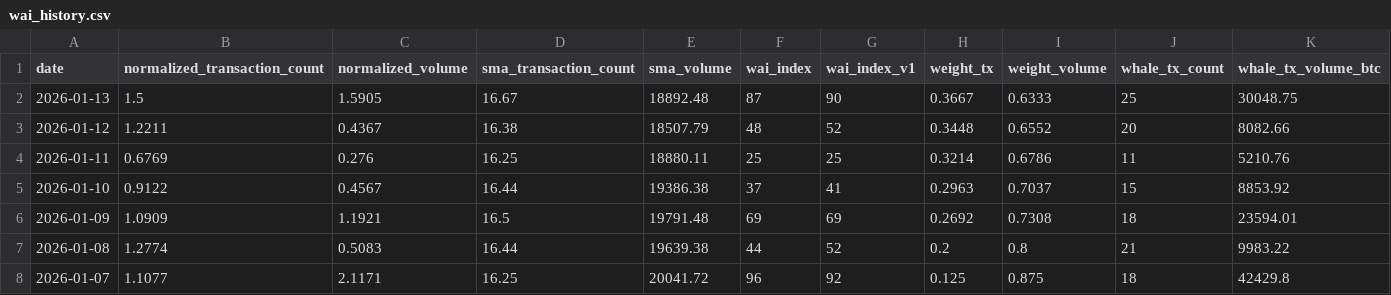
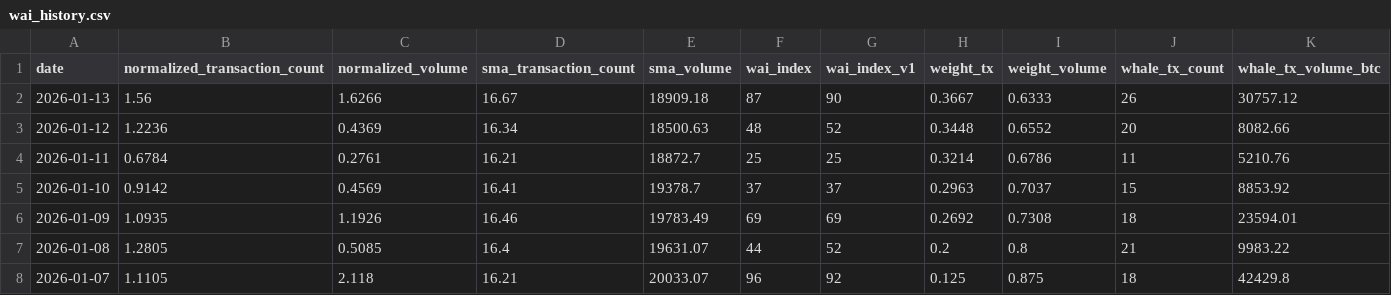
Before and after one commit to Whale-Activity-Analysis/wai-backend, a CSV file: data/wai_history.csv, drawn as a sheet; only a part is shown; the diff covers the shown part only.

```diff
--- a/data/wai_history.csv
+++ b/data/wai_history.csv
@@ -1,8 +1,8 @@
 date,normalized_transaction_count,normalized_volume,sma_transaction_count,sma_volume,wai_index,wai_index_v1,weight_tx,weight_volume,whale_tx_count,whale_tx_volume_btc
-2026-01-13,1.5,1.5905,16.67,18892.48,87,90,0.3667,0.6333,25,30048.75
-2026-01-12,1.2211,0.4367,16.38,18507.79,48,52,0.3448,0.6552,20,8082.66
-2026-01-11,0.6769,0.276,16.25,18880.11,25,25,0.3214,0.6786,11,5210.76
-2026-01-10,0.9122,0.4567,16.44,19386.38,37,41,0.2963,0.7037,15,8853.92
-2026-01-09,1.0909,1.1921,16.5,19791.48,69,69,0.2692,0.7308,18,23594.01
-2026-01-08,1.2774,0.5083,16.44,19639.38,44,52,0.2,0.8,21,9983.22
-2026-01-07,1.1077,2.1171,16.25,20041.72,96,92,0.125,0.875,18,42429.8
+2026-01-13,1.56,1.6266,16.67,18909.18,87,90,0.3667,0.6333,26,30757.12
+2026-01-12,1.2236,0.4369,16.34,18500.63,48,52,0.3448,0.6552,20,8082.66
+2026-01-11,0.6784,0.2761,16.21,18872.7,25,25,0.3214,0.6786,11,5210.76
+2026-01-10,0.9142,0.4569,16.41,19378.7,37,37,0.2963,0.7037,15,8853.92
+2026-01-09,1.0935,1.1926,16.46,19783.49,69,69,0.2692,0.7308,18,23594.01
+2026-01-08,1.2805,0.5085,16.4,19631.07,44,52,0.2,0.8,21,9983.22
+2026-01-07,1.1105,2.118,16.21,20033.07,96,92,0.125,0.875,18,42429.8
```
Also changed, not shown: 93 edited cells elsewhere in this file, 1 other file.
